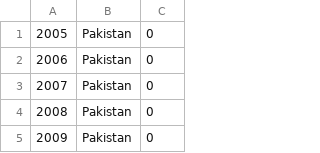
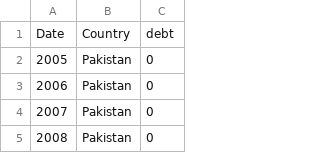
Before and after one commit to ee18333/ee18333.github.io, a CSV file: debt.csv, drawn as a sheet; only a part is shown; the shorter side is filled out with more unchanged rows.

Commit message:
Add files via upload

```diff
--- a/debt.csv
+++ b/debt.csv
@@ -1 +1,2 @@
+Date,Country,debt
 2005,Pakistan,0
```
